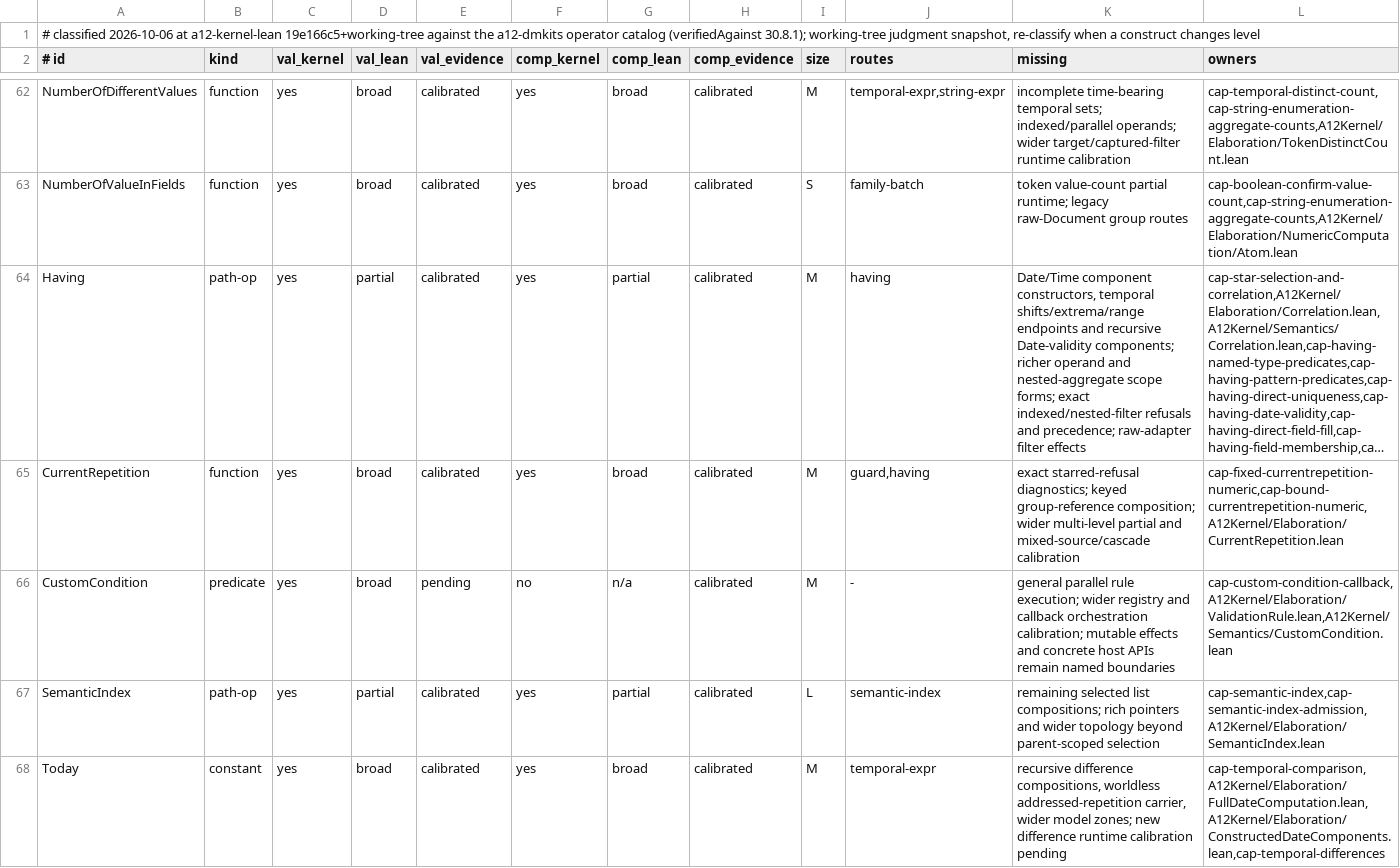
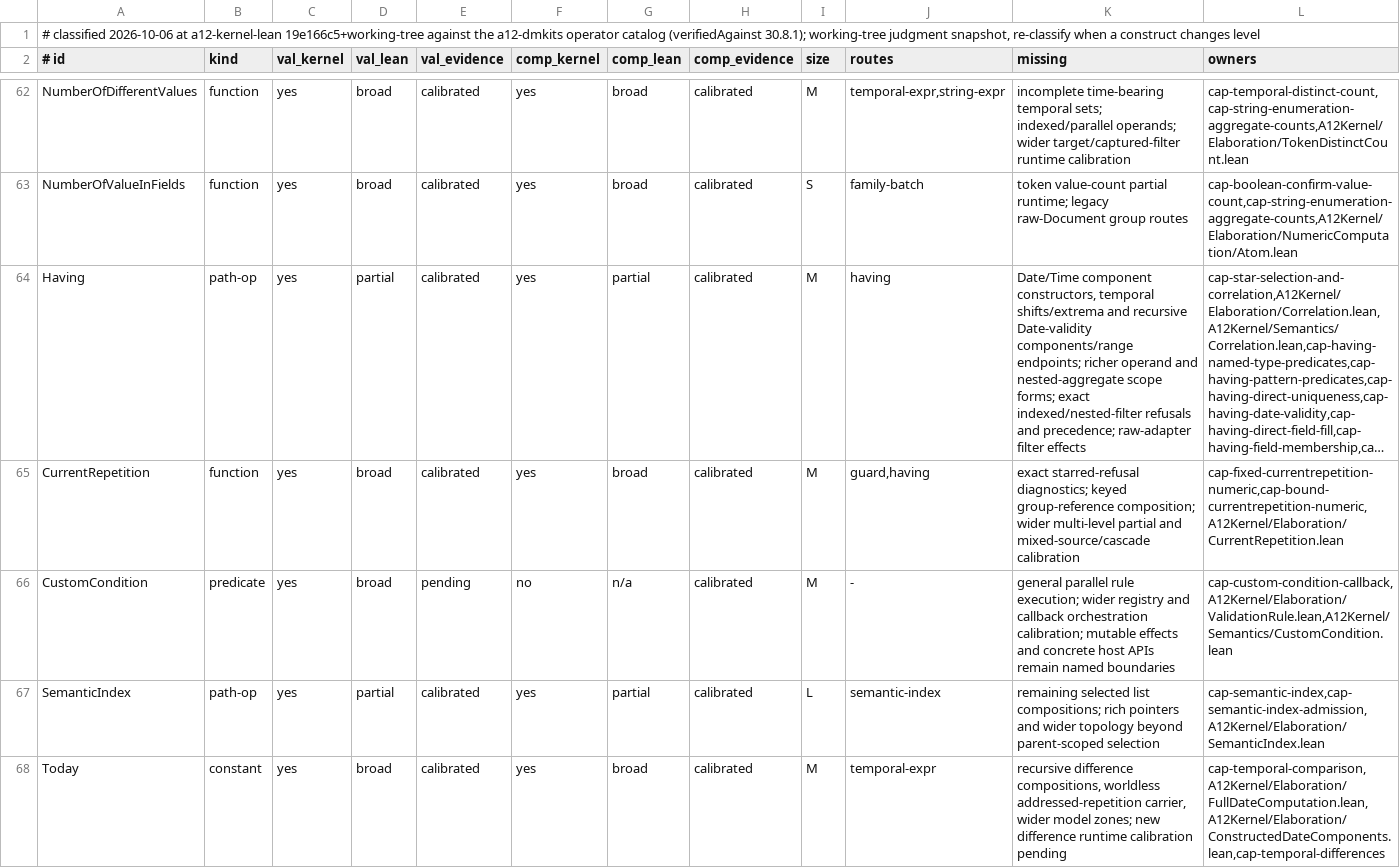
Before and after one commit to mbackschat/a12-kernel-lean, a TSV file: docs/CONFORMANCE-CONSTRUCTS.tsv, drawn as a sheet; only a part is shown, gaps mark what is left out; long unchanged cells end in …; the diff names each change by its address in the sheet, - before the commit and + after, or states it on an @@ line.

Commit message:
feat(having): compose stored range endpoints in temporal expressions
Share ordinary and correlated endpoint projection so exact instants, yearless completion and phase-specific unavailability cannot drift. The projection, origin/profile certificates and two-phase reader matrix form one indivisible family boundary; new filtered compositions remain externally uncalibrated.

```diff
--- a/docs/CONFORMANCE-CONSTRUCTS.tsv
+++ b/docs/CONFORMANCE-CONSTRUCTS.tsv
-K64 (missing): …constructors, temporal shifts/extrema/range endpoints and recursive Date-validity components; richer operand…
+K64 (missing): …constructors, temporal shifts/extrema and recursive Date-validity components/range endpoints; richer operand…
```
Also changed, not shown: 22 other files.
